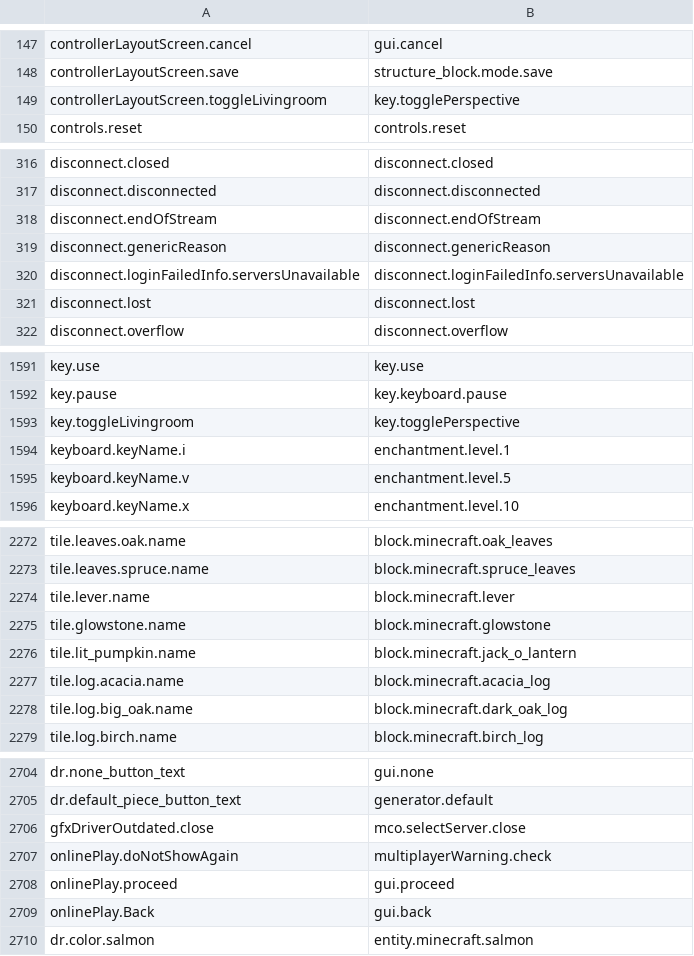
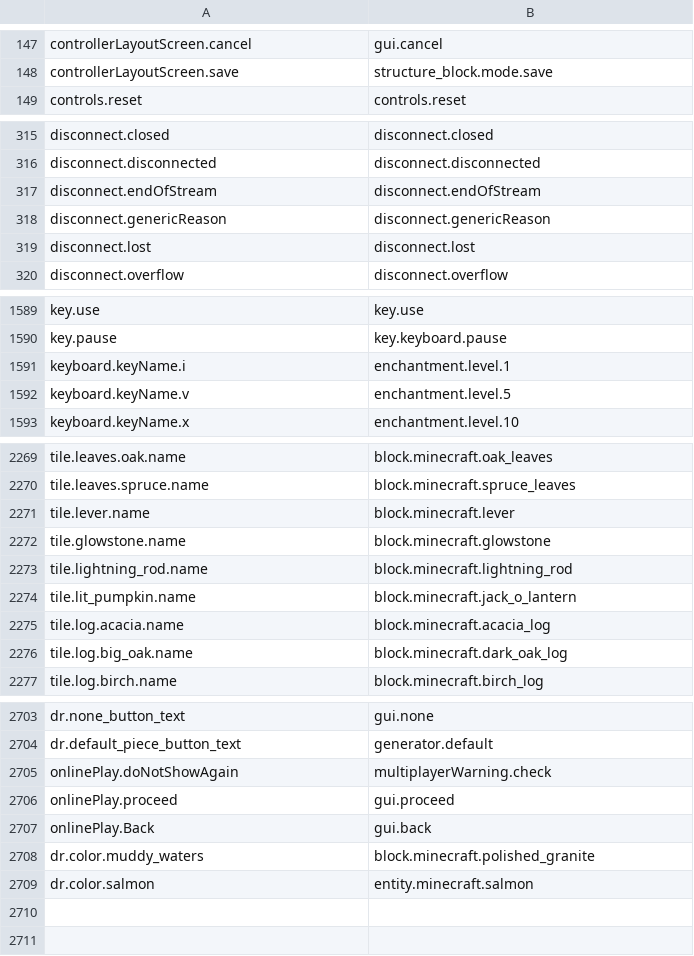
Before and after one commit to Madis0/mc-language-porter, a CSV file: mappings.csv, drawn as a sheet; only a part is shown, gaps mark what is left out; the diff covers the shown part only.

```diff
--- a/mappings.csv
+++ b/mappings.csv
@@ -148,3 +148,2 @@ controllerLayoutScreen.cancel,gui.cancel
 controllerLayoutScreen.save,structure_block.mode.save
-controllerLayoutScreen.toggleLivingroom,key.togglePerspective
 controls.reset,controls.reset
@@ -319,3 +318,2 @@ disconnect.endOfStream,disconnect.endOfStream
 disconnect.genericReason,disconnect.genericReason
-disconnect.loginFailedInfo.serversUnavailable,disconnect.loginFailedInfo.serversUnavailable
 disconnect.lost,disconnect.lost
@@ -1592,3 +1590,2 @@ key.use,key.use
 key.pause,key.keyboard.pause
-key.toggleLivingroom,key.togglePerspective
 keyboard.keyName.i,enchantment.level.1
@@ -2275,2 +2272,3 @@ tile.lever.name,block.minecraft.lever
 tile.glowstone.name,block.minecraft.glowstone
+tile.lightning_rod.name,block.minecraft.lightning_rod
 tile.lit_pumpkin.name,block.minecraft.jack_o_lantern
@@ -2705,3 +2704,2 @@ dr.none_button_text,gui.none
 dr.default_piece_button_text,generator.default
-gfxDriverOutdated.close,mco.selectServer.close
 onlinePlay.doNotShowAgain,multiplayerWarning.check
@@ -2709,2 +2707,3 @@ onlinePlay.proceed,gui.proceed
 onlinePlay.Back,gui.back
+dr.color.muddy_waters,block.minecraft.polished_granite
 dr.color.salmon,entity.minecraft.salmon
```
Also changed, not shown: 1 added row and 1 edited cell elsewhere in this file, extra-mappings.csv, 2 other files.
